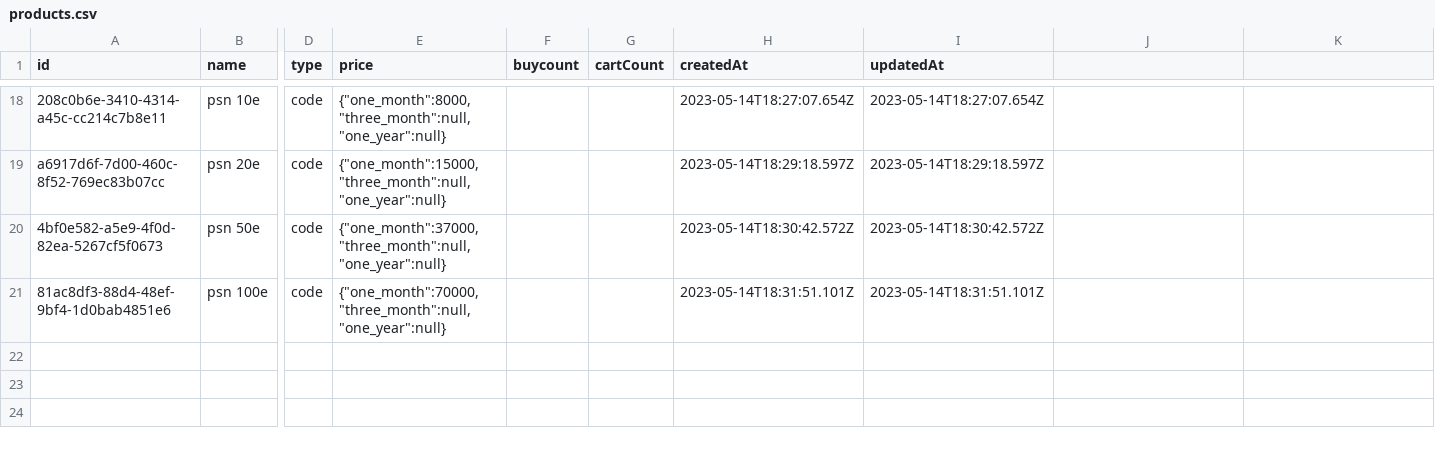
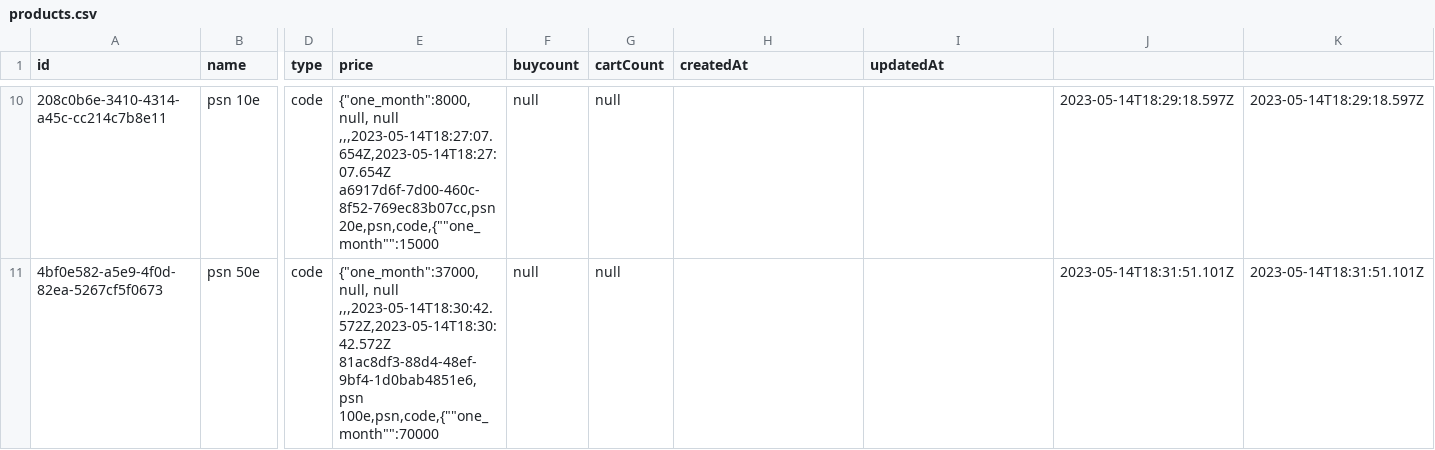
Before and after one commit to NSDKING/enkasPay, a CSV file: src/products.csv, drawn as a sheet; only a part is shown, gaps mark what is left out; removed rows and columns are numbered as before the commit, all else as after; rows hold the shown columns only; ↵ is a line break in a cell; the diff covers the shown part only; the diff names each change by its address in the sheet, - before the commit and + after, or states it on an @@ line.

```diff
--- a/src/products.csv
+++ b/src/products.csv
-E10 (price): {"one_month":8000,"three_month":null,"one_year":null}
+E10 (price): {"one_month":8000, null, null ,,,2023-05-14T18:27:07.654Z,2023-05-14T18:27:07.654Z ↵ a6917d6f-7d00-460c-8f52-769ec83b07cc,psn 20e,psn,code,{""one_month"":15000
-F10 (buycount): (empty)
+F10 (buycount): null
-G10 (cartCount): (empty)
+G10 (cartCount): null
-H10 (createdAt): 2023-05-14T18:27:07.654Z
+H10 (createdAt): (empty)
-I10 (updatedAt): 2023-05-14T18:27:07.654Z
+I10 (updatedAt): (empty)
-J10: (empty)
+J10: 2023-05-14T18:29:18.597Z
-K10: (empty)
+K10: 2023-05-14T18:29:18.597Z
-row 19: a6917d6f-7d00-460c-8f52-769ec83b07cc | psn 20e | code | {"one_month":15000,"three_month":null,"one_year":null} |  |  | 2023-05-14T18:29:18.597Z | 2023-05-14T18:29:18.597Z
-E11 (price): {"one_month":37000,"three_month":null,"one_year":null}
+E11 (price): {"one_month":37000, null, null ,,,2023-05-14T18:30:42.572Z,2023-05-14T18:30:42.572Z ↵ 81ac8df3-88d4-48ef-9bf4-1d0bab4851e6,psn 100e,psn,code,{""one_month"":70000
-F11 (buycount): (empty)
+F11 (buycount): null
-G11 (cartCount): (empty)
+G11 (cartCount): null
-H11 (createdAt): 2023-05-14T18:30:42.572Z
+H11 (createdAt): (empty)
-I11 (updatedAt): 2023-05-14T18:30:42.572Z
+I11 (updatedAt): (empty)
-J11: (empty)
+J11: 2023-05-14T18:31:51.101Z
-K11: (empty)
+K11: 2023-05-14T18:31:51.101Z
-row 21: 81ac8df3-88d4-48ef-9bf4-1d0bab4851e6 | psn 100e | code | {"one_month":70000,"three_month":null,"one_year":null} |  |  | 2023-05-14T18:31:51.101Z | 2023-05-14T18:31:51.101Z
```
Also changed, not shown: 8 removed rows and 56 edited cells elsewhere in this file, 28 other files.
